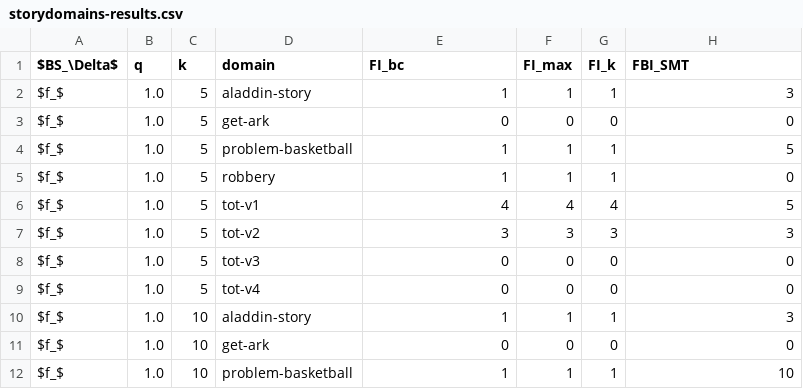
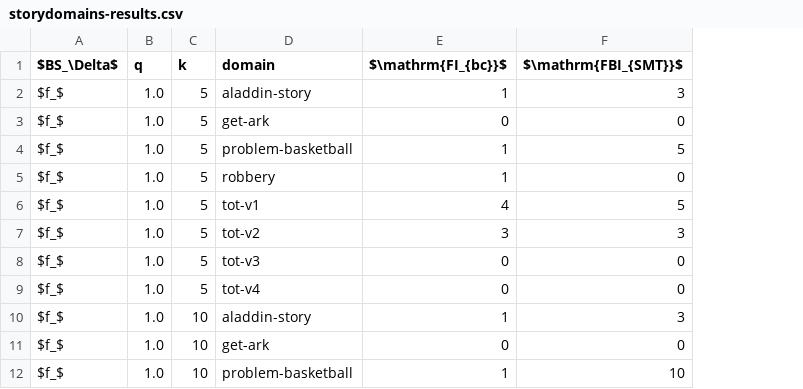
Before and after one commit to MFaisalZaki/behaviour-planning-case-studies, a CSV file: storytelling/results/storydomains-results.csv, drawn as a sheet; only a part is shown; removed rows and columns are numbered as before the commit, all else as after; the diff names each change by its address in the sheet, - before the commit and + after, or states it on an @@ line.

Commit message:
updating plotter for storytelling.

```diff
--- a/storytelling/results/storydomains-results.csv
+++ b/storytelling/results/storydomains-results.csv
-column F (FI_max), rows 2-12: 1 | 0 | 1 | 1 | 4 | 3 | 0 | 0 | 1 | 0 | 1
-column G (FI_k), rows 2-12: 1 | 0 | 1 | 1 | 4 | 3 | 0 | 0 | 1 | 0 | 1
-E1: FI_bc
+E1: $\mathrm{FI_{bc}}$
-F1: FBI_SMT
+F1: $\mathrm{FBI_{SMT}}$
```
Also changed, not shown: 3 other files.
